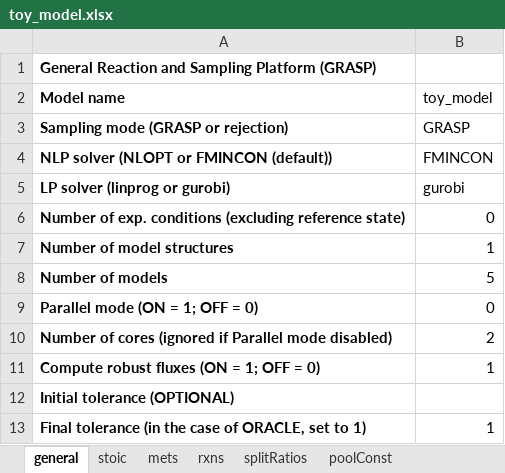
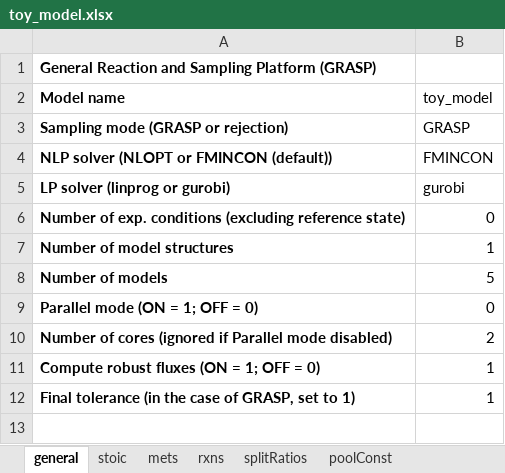
Before and after one commit to biosustain/GRASP, an Excel workbook: io/input/toy_model.xlsx, sheet general, drawn as a sheet; values as stored, in another font and other column widths than the file's, no borders; removed rows and columns are numbered as before the commit, all else as after; the diff names each change by its address in the sheet, - before the commit and + after, or states it on an @@ line.

Commit message:
Chore: Remove initial tolerance.
This was only used with the SMC samplers, which
are no longer supported.

```diff
--- a/io/input/toy_model.xlsx (sheet general)
+++ b/io/input/toy_model.xlsx (sheet general)
-row 12: Initial tolerance (OPTIONAL)
-A12 (Model name): …case of ORACLE, set to…
+A12 (Model name): …case of GRASP, set to…
```
Also changed, not shown: 2 other files.
